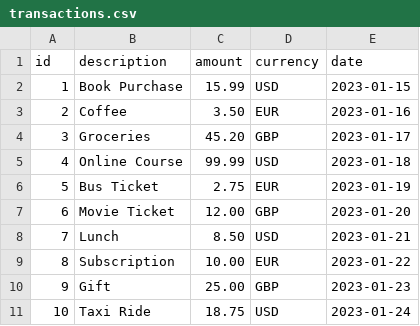
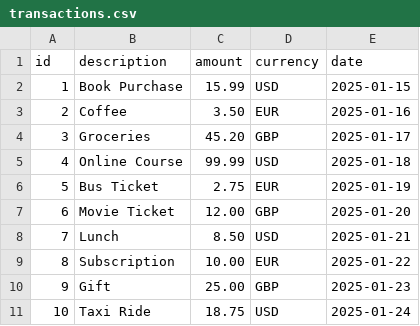
Before and after one commit to bhalshaker/currency-conversion-tracker, a CSV file: data/transactions.csv, drawn as a sheet.

```diff
--- a/data/transactions.csv
+++ b/data/transactions.csv
@@ -1,11 +1,11 @@
 id,description,amount,currency,date
-1,Book Purchase,15.99,USD,2023-01-15
-2,Coffee,3.50,EUR,2023-01-16
-3,Groceries,45.20,GBP,2023-01-17
-4,Online Course,99.99,USD,2023-01-18
-5,Bus Ticket,2.75,EUR,2023-01-19
-6,Movie Ticket,12.00,GBP,2023-01-20
-7,Lunch,8.50,USD,2023-01-21
-8,Subscription,10.00,EUR,2023-01-22
-9,Gift,25.00,GBP,2023-01-23
-10,Taxi Ride,18.75,USD,2023-01-24
+1,Book Purchase,15.99,USD,2025-01-15
+2,Coffee,3.50,EUR,2025-01-16
+3,Groceries,45.20,GBP,2025-01-17
+4,Online Course,99.99,USD,2025-01-18
+5,Bus Ticket,2.75,EUR,2025-01-19
+6,Movie Ticket,12.00,GBP,2025-01-20
+7,Lunch,8.50,USD,2025-01-21
+8,Subscription,10.00,EUR,2025-01-22
+9,Gift,25.00,GBP,2025-01-23
+10,Taxi Ride,18.75,USD,2025-01-24
```
Also changed, not shown: 2 other files.
